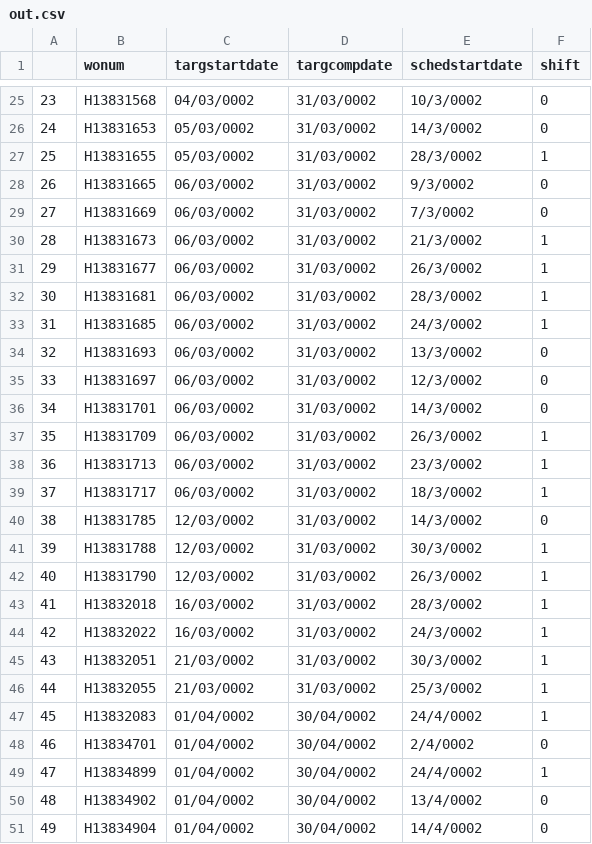
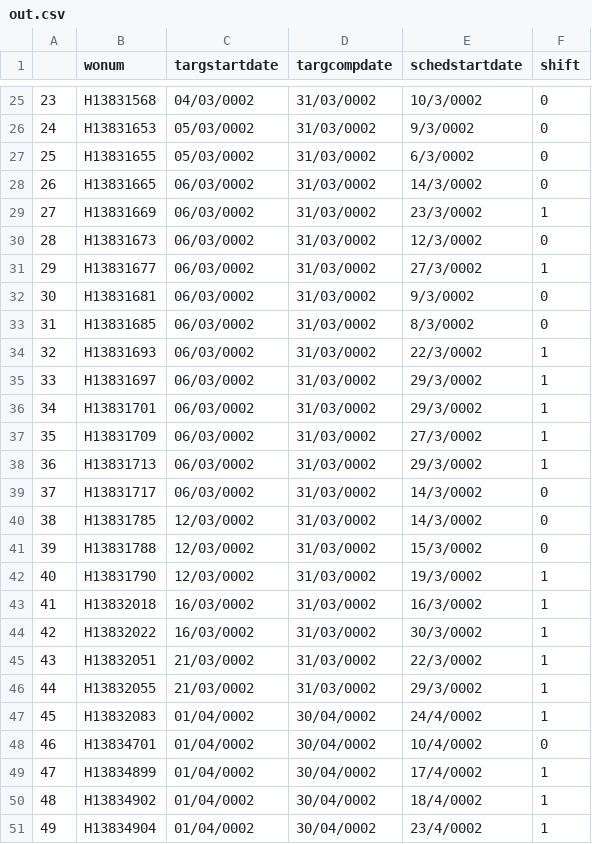
Before and after one commit to LeTriet17/GA_1.0, a CSV file: out.csv, drawn as a sheet; only a part is shown, gaps mark what is left out; the diff covers the shown part only.

```diff
--- a/out.csv
+++ b/out.csv
@@ -25,27 +25,27 @@
 23,H13831568,04/03/0002,31/03/0002,10/3/0002,0
-24,H13831653,05/03/0002,31/03/0002,14/3/0002,0
-25,H13831655,05/03/0002,31/03/0002,28/3/0002,1
-26,H13831665,06/03/0002,31/03/0002,9/3/0002,0
-27,H13831669,06/03/0002,31/03/0002,7/3/0002,0
-28,H13831673,06/03/0002,31/03/0002,21/3/0002,1
-29,H13831677,06/03/0002,31/03/0002,26/3/0002,1
-30,H13831681,06/03/0002,31/03/0002,28/3/0002,1
-31,H13831685,06/03/0002,31/03/0002,24/3/0002,1
-32,H13831693,06/03/0002,31/03/0002,13/3/0002,0
-33,H13831697,06/03/0002,31/03/0002,12/3/0002,0
-34,H13831701,06/03/0002,31/03/0002,14/3/0002,0
-35,H13831709,06/03/0002,31/03/0002,26/3/0002,1
-36,H13831713,06/03/0002,31/03/0002,23/3/0002,1
-37,H13831717,06/03/0002,31/03/0002,18/3/0002,1
+24,H13831653,05/03/0002,31/03/0002,9/3/0002,0
+25,H13831655,05/03/0002,31/03/0002,6/3/0002,0
+26,H13831665,06/03/0002,31/03/0002,14/3/0002,0
+27,H13831669,06/03/0002,31/03/0002,23/3/0002,1
+28,H13831673,06/03/0002,31/03/0002,12/3/0002,0
+29,H13831677,06/03/0002,31/03/0002,27/3/0002,1
+30,H13831681,06/03/0002,31/03/0002,9/3/0002,0
+31,H13831685,06/03/0002,31/03/0002,8/3/0002,0
+32,H13831693,06/03/0002,31/03/0002,22/3/0002,1
+33,H13831697,06/03/0002,31/03/0002,29/3/0002,1
+34,H13831701,06/03/0002,31/03/0002,29/3/0002,1
+35,H13831709,06/03/0002,31/03/0002,27/3/0002,1
+36,H13831713,06/03/0002,31/03/0002,29/3/0002,1
+37,H13831717,06/03/0002,31/03/0002,14/3/0002,0
 38,H13831785,12/03/0002,31/03/0002,14/3/0002,0
-39,H13831788,12/03/0002,31/03/0002,30/3/0002,1
-40,H13831790,12/03/0002,31/03/0002,26/3/0002,1
-41,H13832018,16/03/0002,31/03/0002,28/3/0002,1
-42,H13832022,16/03/0002,31/03/0002,24/3/0002,1
-43,H13832051,21/03/0002,31/03/0002,30/3/0002,1
-44,H13832055,21/03/0002,31/03/0002,25/3/0002,1
+39,H13831788,12/03/0002,31/03/0002,15/3/0002,0
+40,H13831790,12/03/0002,31/03/0002,19/3/0002,1
+41,H13832018,16/03/0002,31/03/0002,16/3/0002,1
+42,H13832022,16/03/0002,31/03/0002,30/3/0002,1
+43,H13832051,21/03/0002,31/03/0002,22/3/0002,1
+44,H13832055,21/03/0002,31/03/0002,29/3/0002,1
 45,H13832083,01/04/0002,30/04/0002,24/4/0002,1
-46,H13834701,01/04/0002,30/04/0002,2/4/0002,0
-47,H13834899,01/04/0002,30/04/0002,24/4/0002,1
-48,H13834902,01/04/0002,30/04/0002,13/4/0002,0
-49,H13834904,01/04/0002,30/04/0002,14/4/0002,0
+46,H13834701,01/04/0002,30/04/0002,10/4/0002,0
+47,H13834899,01/04/0002,30/04/0002,17/4/0002,1
+48,H13834902,01/04/0002,30/04/0002,18/4/0002,1
+49,H13834904,01/04/0002,30/04/0002,23/4/0002,1
```
Also changed, not shown: 39 edited cells elsewhere in this file, 6 other files.
